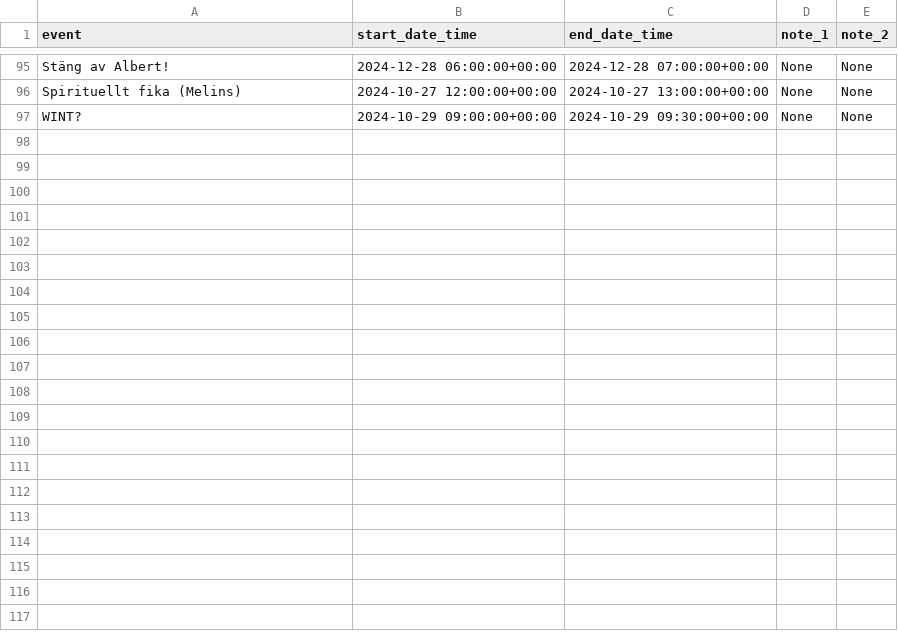
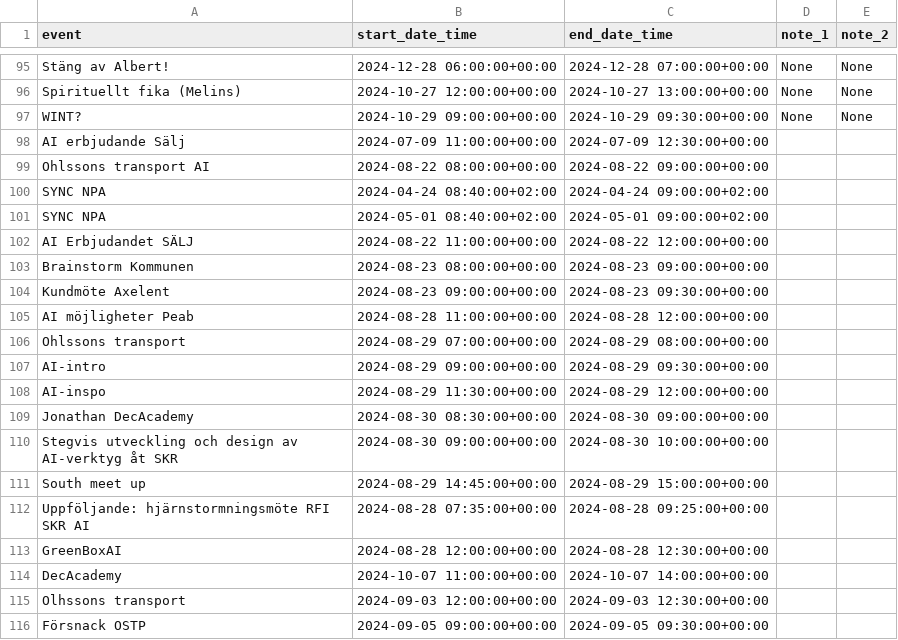
Before and after one commit to liecha/illuminateMe_dashboard, a CSV file: data/calendar/remember_2024.csv, drawn as a sheet; only a part is shown, gaps mark what is left out; the diff covers the shown part only.

Commit message:
Trying to get a emtpy datafram if no events are presented on the chosen day

```diff
--- a/data/calendar/remember_2024.csv
+++ b/data/calendar/remember_2024.csv
@@ -97 +97,20 @@ Spirituellt fika (Melins),2024-10-27 12:00:00+00:00,2024-10-27 13:00:00+00:00,No
 WINT?,2024-10-29 09:00:00+00:00,2024-10-29 09:30:00+00:00,None,None
+AI erbjudande Sälj,2024-07-09 11:00:00+00:00,2024-07-09 12:30:00+00:00,,
+Ohlssons transport AI,2024-08-22 08:00:00+00:00,2024-08-22 09:00:00+00:00,,
+SYNC NPA,2024-04-24 08:40:00+02:00,2024-04-24 09:00:00+02:00,,
+SYNC NPA,2024-05-01 08:40:00+02:00,2024-05-01 09:00:00+02:00,,
+AI Erbjudandet SÄLJ,2024-08-22 11:00:00+00:00,2024-08-22 12:00:00+00:00,,
+Brainstorm Kommunen,2024-08-23 08:00:00+00:00,2024-08-23 09:00:00+00:00,,
+Kundmöte Axelent,2024-08-23 09:00:00+00:00,2024-08-23 09:30:00+00:00,,
+AI möjligheter Peab,2024-08-28 11:00:00+00:00,2024-08-28 12:00:00+00:00,,
+Ohlssons transport,2024-08-29 07:00:00+00:00,2024-08-29 08:00:00+00:00,,
+AI-intro,2024-08-29 09:00:00+00:00,2024-08-29 09:30:00+00:00,,
+AI-inspo,2024-08-29 11:30:00+00:00,2024-08-29 12:00:00+00:00,,
+Jonathan DecAcademy,2024-08-30 08:30:00+00:00,2024-08-30 09:00:00+00:00,,
+Stegvis utveckling och design av AI-verktyg åt SKR,2024-08-30 09:00:00+00:00,2024-08-30 10:00:00+00:00,,
+South meet up,2024-08-29 14:45:00+00:00,2024-08-29 15:00:00+00:00,,
+Uppföljande: hjärnstormningsmöte RFI SKR AI,2024-08-28 07:35:00+00:00,2024-08-28 09:25:00+00:00,,
+GreenBoxAI,2024-08-28 12:00:00+00:00,2024-08-28 12:30:00+00:00,,
+DecAcademy,2024-10-07 11:00:00+00:00,2024-10-07 14:00:00+00:00,,
+Olhssons transport,2024-09-03 12:00:00+00:00,2024-09-03 12:30:00+00:00,,
+Försnack OSTP,2024-09-05 09:00:00+00:00,2024-09-05 09:30:00+00:00,,
```
Also changed, not shown: 21 added rows elsewhere in this file, 2 other files.
